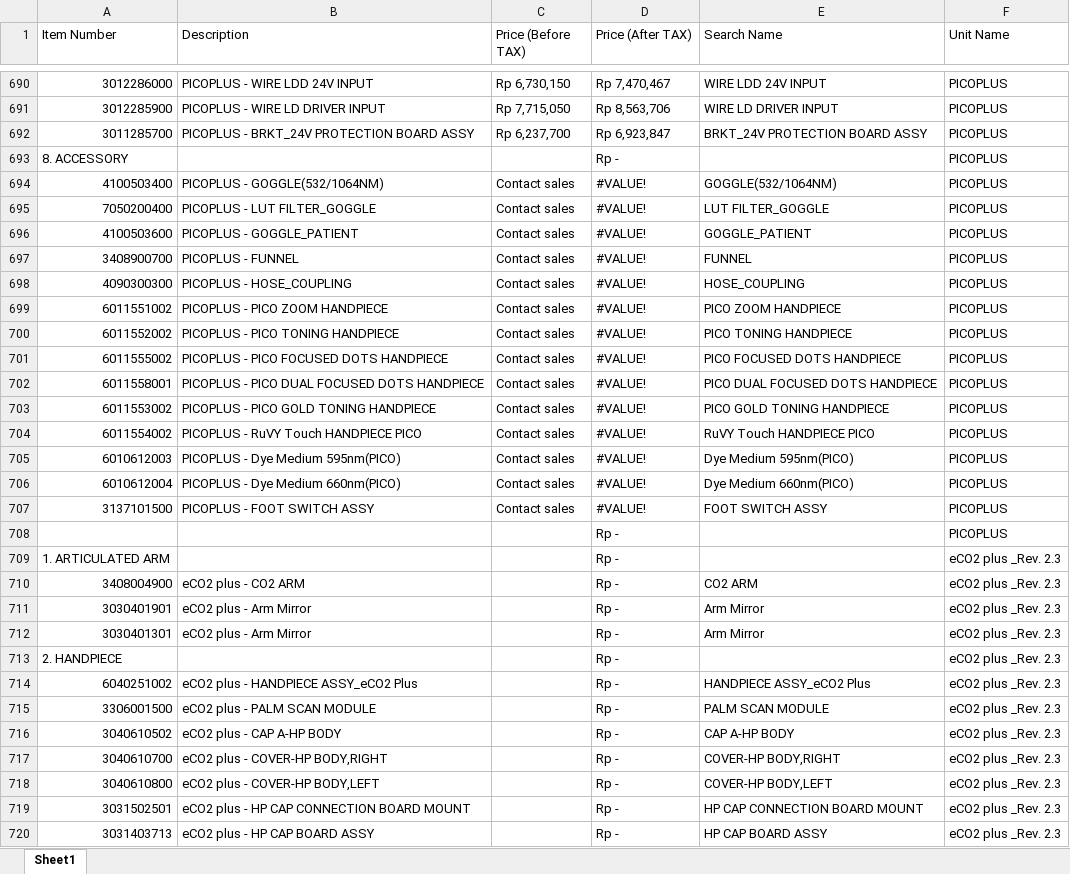
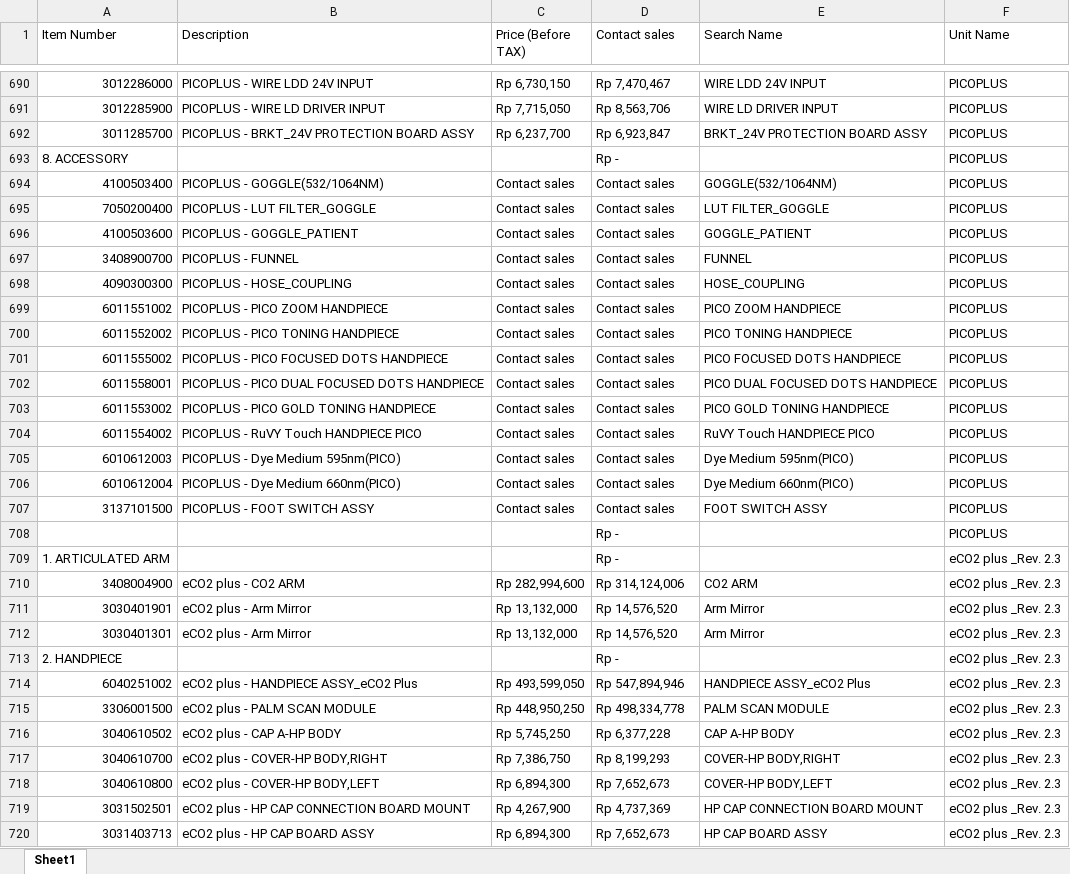
Before and after one commit to akmalidsmed/partlutronic, an Excel workbook: Combined_Spare_Part_List.xlsx, sheet Sheet1, drawn as a sheet; only a part is shown, gaps mark what is left out; values as stored, in another font and other column widths than the file's, no cell formats; the diff covers the shown part only; the diff names each change by its address in the sheet, - before the commit and + after, or states it on an @@ line.

Commit message:
Add files via upload

```diff
--- a/Combined_Spare_Part_List.xlsx (sheet Sheet1)
+++ b/Combined_Spare_Part_List.xlsx (sheet Sheet1)
-D1: Price (After TAX)
+D1: Contact sales
-D694:D707 (Contact sales): #VALUE!
+D694:D707 (Contact sales): Contact sales
-C710 (Price (Before TAX)): (empty)
+C710 (Price (Before TAX)): Rp 282,994,600
-D710 (Contact sales): Rp -
+D710 (Contact sales): Rp 314,124,006
-C711:C712 (Price (Before TAX)): (empty)
+C711:C712 (Price (Before TAX)): Rp 13,132,000
-D711:D712 (Contact sales): Rp -
+D711:D712 (Contact sales): Rp 14,576,520
-C714 (Price (Before TAX)): (empty)
+C714 (Price (Before TAX)): Rp 493,599,050
-D714 (Contact sales): Rp -
+D714 (Contact sales): Rp 547,894,946
-C715 (Price (Before TAX)): (empty)
+C715 (Price (Before TAX)): Rp 448,950,250
-D715 (Contact sales): Rp -
+D715 (Contact sales): Rp 498,334,778
-C716 (Price (Before TAX)): (empty)
+C716 (Price (Before TAX)): Rp 5,745,250
-D716 (Contact sales): Rp -
+D716 (Contact sales): Rp 6,377,228
-C717 (Price (Before TAX)): (empty)
+C717 (Price (Before TAX)): Rp 7,386,750
-D717 (Contact sales): Rp -
+D717 (Contact sales): Rp 8,199,293
-C718 (Price (Before TAX)): (empty)
+C718 (Price (Before TAX)): Rp 6,894,300
-D718 (Contact sales): Rp -
+D718 (Contact sales): Rp 7,652,673
-C719 (Price (Before TAX)): (empty)
+C719 (Price (Before TAX)): Rp 4,267,900
-D719 (Contact sales): Rp -
+D719 (Contact sales): Rp 4,737,369
-C720 (Price (Before TAX)): (empty)
+C720 (Price (Before TAX)): Rp 6,894,300
-D720 (Contact sales): Rp -
+D720 (Contact sales): Rp 7,652,673
```
Also changed, not shown: 251 edited cells elsewhere in this sheet, cell formats.
